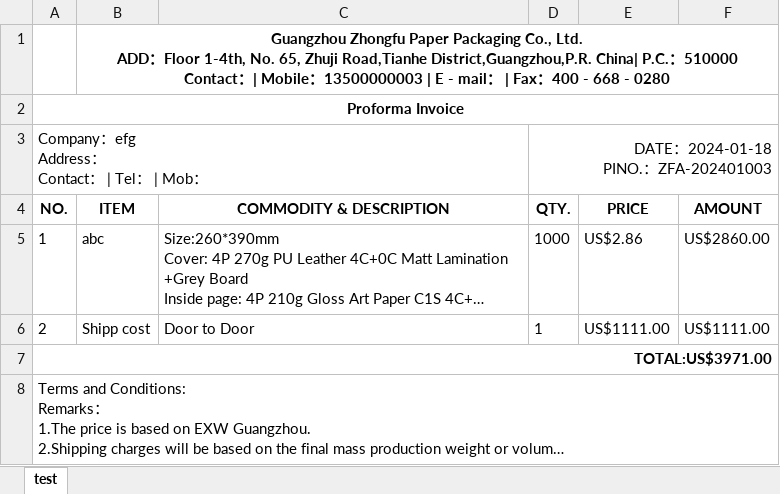
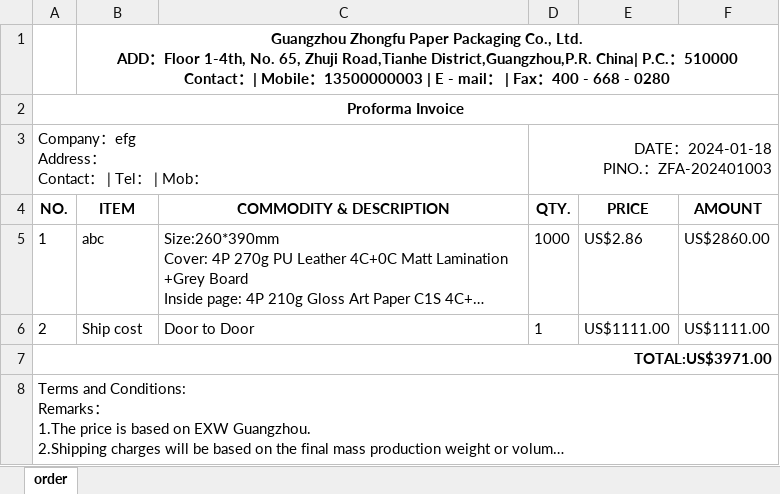
Before and after one commit to iamhujiebin/frozen-go-cms, an Excel workbook: template.xlsx, sheet order, drawn as a sheet; long unchanged cells end in …; values as stored, in another font and other column widths than the file's, no borders; the diff names each change by its address in the sheet, - before the commit and + after, or states it on an @@ line.

```diff
--- a/template.xlsx (sheet order)
+++ b/template.xlsx (sheet order)
-sheet tab: test
+sheet tab: order
-B6 (ITEM): Shipp cost
+B6 (ITEM): Ship cost
```
Also changed, not shown: 4 other files.
